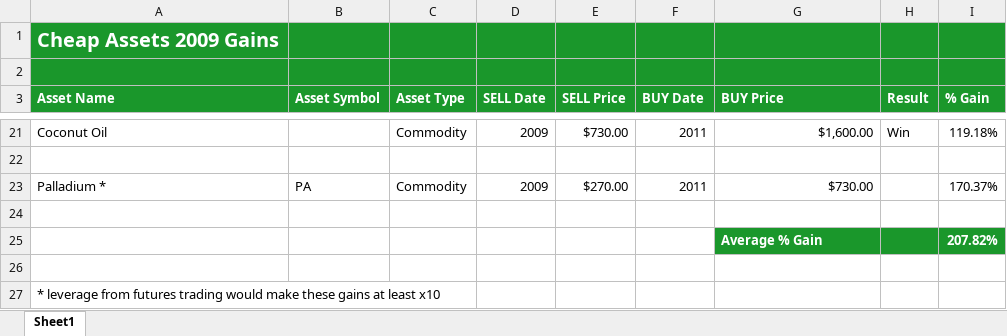
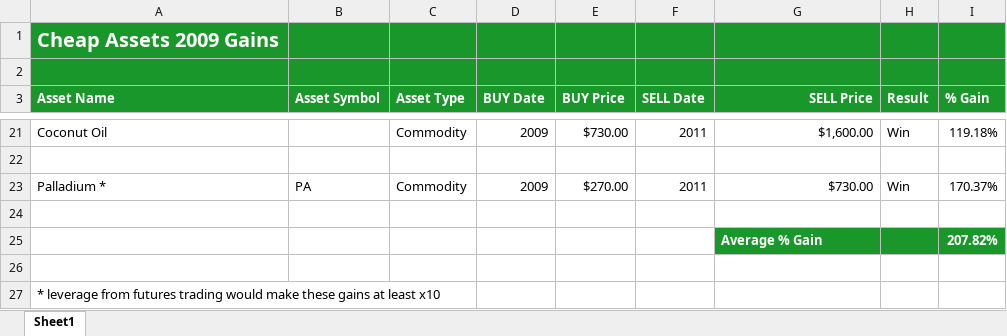
Before and after one commit to onasander/Documents, an Excel workbook: Cheap 2009.xlsx, sheet Sheet1, drawn as a sheet; only a part is shown, gaps mark what is left out; values as stored, in another font and other column widths than the file's, no borders; the diff names each change by its address in the sheet, - before the commit and + after, or states it on an @@ line.

```diff
--- a/Cheap 2009.xlsx (sheet Sheet1)
+++ b/Cheap 2009.xlsx (sheet Sheet1)
-D3: SELL Date
+D3: BUY Date
-E3: SELL Price
+E3: BUY Price
-F3: BUY Date
+F3: SELL Date
-G3: BUY Price
+G3: SELL Price
-G3 alignment: left
+G3 alignment: right
-H23 (Result): (empty)
+H23 (Result): Win
```
Also changed, not shown: Cheap 2003.xlsx, 2 other files.
